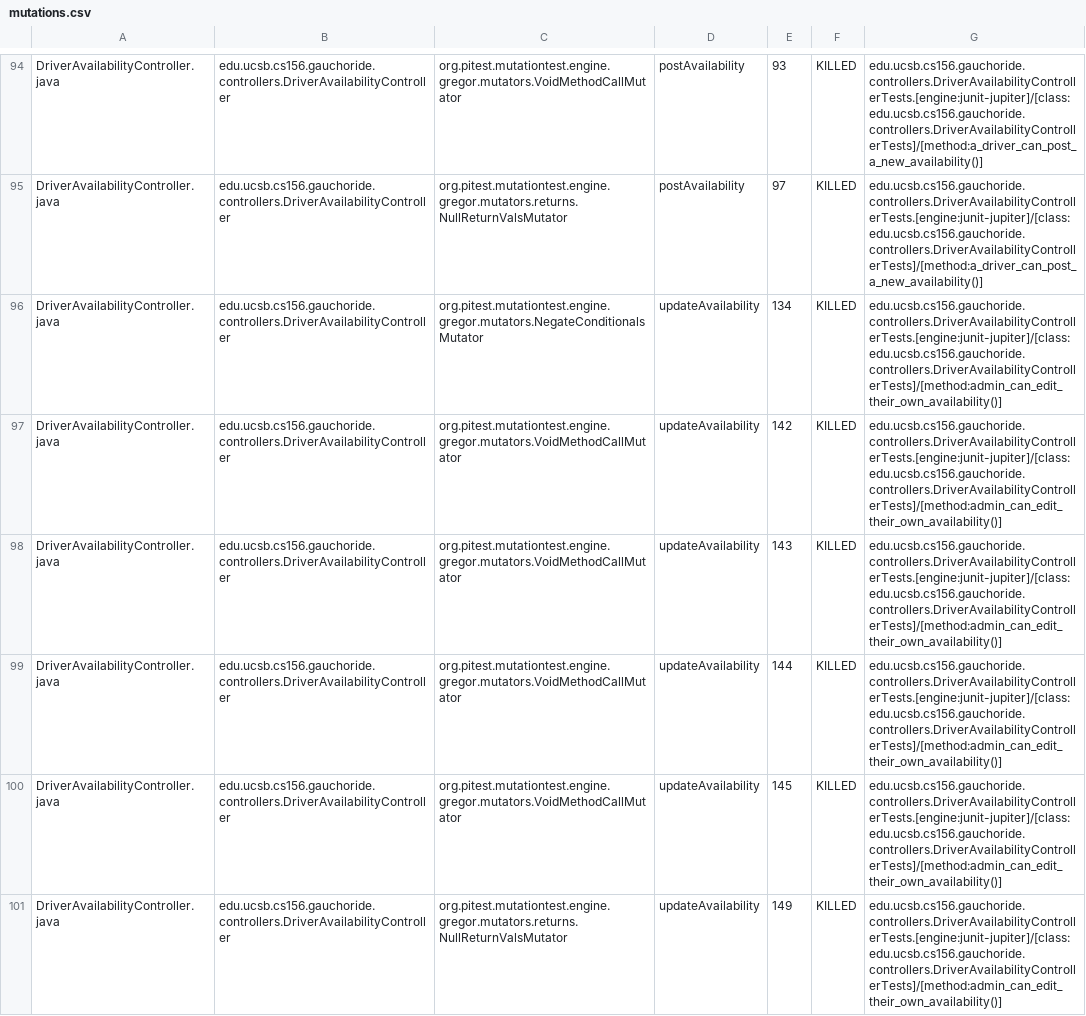
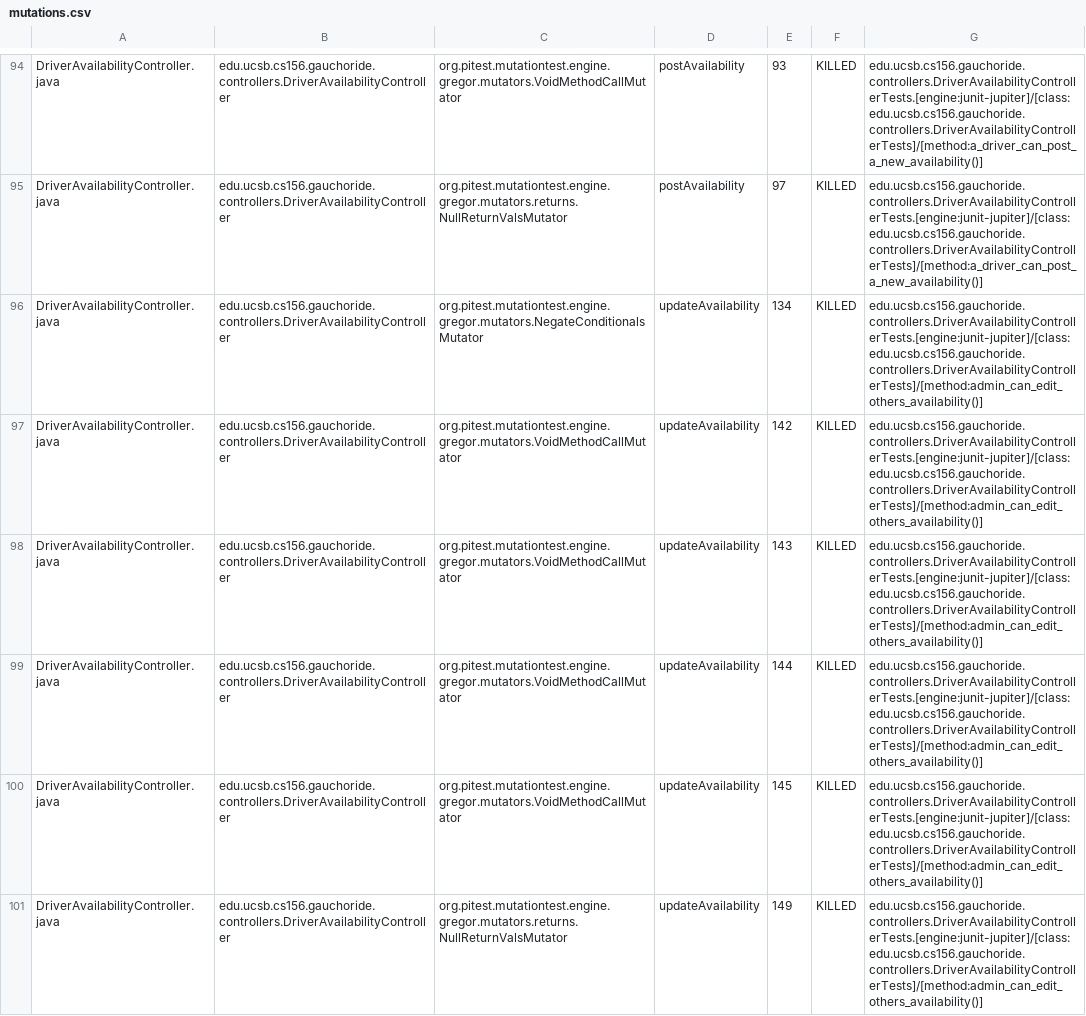
Before and after one commit to ucsb-cs156-w24/proj-gauchoride-w24-7pm-2, a CSV file: prs/49/pitest/mutations.csv, drawn as a sheet; only a part is shown, gaps mark what is left out; the diff covers the shown part only.

Commit message:
Deploying to gh-pages from @ ucsb-cs156-w24/proj-gauchoride-w24-7pm-2@a9ec2ba169262797636559372fa6491f3c73998b 🚀

```diff
--- a/prs/49/pitest/mutations.csv
+++ b/prs/49/pitest/mutations.csv
@@ -95,7 +95,7 @@ DriverAvailabilityController.java,edu.ucsb.cs156.gauchoride.controllers.DriverAv
 DriverAvailabilityController.java,edu.ucsb.cs156.gauchoride.controllers.DriverAvailabilityController,org.pitest.mutationtest.engine.gregor.mutators.returns.NullReturnValsMutator,postAvailability,97,KILLED,edu.ucsb.cs156.gauchoride.controllers.DriverAvailabilityControllerTests.[engine:junit-jupiter]/[class:edu.ucsb.cs156.gauchoride.controllers.DriverAvailabilityControllerTests]/[method:a_driver_can_post_a_new_availability()]
-DriverAvailabilityController.java,edu.ucsb.cs156.gauchoride.controllers.DriverAvailabilityController,org.pitest.mutationtest.engine.gregor.mutators.NegateConditionalsMutator,updateAvailability,134,KILLED,edu.ucsb.cs156.gauchoride.controllers.DriverAvailabilityControllerTests.[engine:junit-jupiter]/[class:edu.ucsb.cs156.gauchoride.controllers.DriverAvailabilityControllerTests]/[method:admin_can_edit_their_own_availability()]
-DriverAvailabilityController.java,edu.ucsb.cs156.gauchoride.controllers.DriverAvailabilityController,org.pitest.mutationtest.engine.gregor.mutators.VoidMethodCallMutator,updateAvailability,142,KILLED,edu.ucsb.cs156.gauchoride.controllers.DriverAvailabilityControllerTests.[engine:junit-jupiter]/[class:edu.ucsb.cs156.gauchoride.controllers.DriverAvailabilityControllerTests]/[method:admin_can_edit_their_own_availability()]
-DriverAvailabilityController.java,edu.ucsb.cs156.gauchoride.controllers.DriverAvailabilityController,org.pitest.mutationtest.engine.gregor.mutators.VoidMethodCallMutator,updateAvailability,143,KILLED,edu.ucsb.cs156.gauchoride.controllers.DriverAvailabilityControllerTests.[engine:junit-jupiter]/[class:edu.ucsb.cs156.gauchoride.controllers.DriverAvailabilityControllerTests]/[method:admin_can_edit_their_own_availability()]
-DriverAvailabilityController.java,edu.ucsb.cs156.gauchoride.controllers.DriverAvailabilityController,org.pitest.mutationtest.engine.gregor.mutators.VoidMethodCallMutator,updateAvailability,144,KILLED,edu.ucsb.cs156.gauchoride.controllers.DriverAvailabilityControllerTests.[engine:junit-jupiter]/[class:edu.ucsb.cs156.gauchoride.controllers.DriverAvailabilityControllerTests]/[method:admin_can_edit_their_own_availability()]
-DriverAvailabilityController.java,edu.ucsb.cs156.gauchoride.controllers.DriverAvailabilityController,org.pitest.mutationtest.engine.gregor.mutators.VoidMethodCallMutator,updateAvailability,145,KILLED,edu.ucsb.cs156.gauchoride.controllers.DriverAvailabilityControllerTests.[engine:junit-jupiter]/[class:edu.ucsb.cs156.gauchoride.controllers.DriverAvailabilityControllerTests]/[method:admin_can_edit_their_own_availability()]
-DriverAvailabilityController.java,edu.ucsb.cs156.gauchoride.controllers.DriverAvailabilityController,org.pitest.mutationtest.engine.gregor.mutators.returns.NullReturnValsMutator,updateAvailability,149,KILLED,edu.ucsb.cs156.gauchoride.controllers.DriverAvailabilityControllerTests.[engine:junit-jupiter]/[class:edu.ucsb.cs156.gauchoride.controllers.DriverAvailabilityControllerTests]/[method:admin_can_edit_their_own_availability()]
+DriverAvailabilityController.java,edu.ucsb.cs156.gauchoride.controllers.DriverAvailabilityController,org.pitest.mutationtest.engine.gregor.mutators.NegateConditionalsMutator,updateAvailability,134,KILLED,edu.ucsb.cs156.gauchoride.controllers.DriverAvailabilityControllerTests.[engine:junit-jupiter]/[class:edu.ucsb.cs156.gauchoride.controllers.DriverAvailabilityControllerTests]/[method:admin_can_edit_others_availability()]
+DriverAvailabilityController.java,edu.ucsb.cs156.gauchoride.controllers.DriverAvailabilityController,org.pitest.mutationtest.engine.gregor.mutators.VoidMethodCallMutator,updateAvailability,142,KILLED,edu.ucsb.cs156.gauchoride.controllers.DriverAvailabilityControllerTests.[engine:junit-jupiter]/[class:edu.ucsb.cs156.gauchoride.controllers.DriverAvailabilityControllerTests]/[method:admin_can_edit_others_availability()]
+DriverAvailabilityController.java,edu.ucsb.cs156.gauchoride.controllers.DriverAvailabilityController,org.pitest.mutationtest.engine.gregor.mutators.VoidMethodCallMutator,updateAvailability,143,KILLED,edu.ucsb.cs156.gauchoride.controllers.DriverAvailabilityControllerTests.[engine:junit-jupiter]/[class:edu.ucsb.cs156.gauchoride.controllers.DriverAvailabilityControllerTests]/[method:admin_can_edit_others_availability()]
+DriverAvailabilityController.java,edu.ucsb.cs156.gauchoride.controllers.DriverAvailabilityController,org.pitest.mutationtest.engine.gregor.mutators.VoidMethodCallMutator,updateAvailability,144,KILLED,edu.ucsb.cs156.gauchoride.controllers.DriverAvailabilityControllerTests.[engine:junit-jupiter]/[class:edu.ucsb.cs156.gauchoride.controllers.DriverAvailabilityControllerTests]/[method:admin_can_edit_others_availability()]
+DriverAvailabilityController.java,edu.ucsb.cs156.gauchoride.controllers.DriverAvailabilityController,org.pitest.mutationtest.engine.gregor.mutators.VoidMethodCallMutator,updateAvailability,145,KILLED,edu.ucsb.cs156.gauchoride.controllers.DriverAvailabilityControllerTests.[engine:junit-jupiter]/[class:edu.ucsb.cs156.gauchoride.controllers.DriverAvailabilityControllerTests]/[method:admin_can_edit_others_availability()]
+DriverAvailabilityController.java,edu.ucsb.cs156.gauchoride.controllers.DriverAvailabilityController,org.pitest.mutationtest.engine.gregor.mutators.returns.NullReturnValsMutator,updateAvailability,149,KILLED,edu.ucsb.cs156.gauchoride.controllers.DriverAvailabilityControllerTests.[engine:junit-jupiter]/[class:edu.ucsb.cs156.gauchoride.controllers.DriverAvailabilityControllerTests]/[method:admin_can_edit_others_availability()]
```
Also changed, not shown: 39 edited cells elsewhere in this file, 17 other files.
